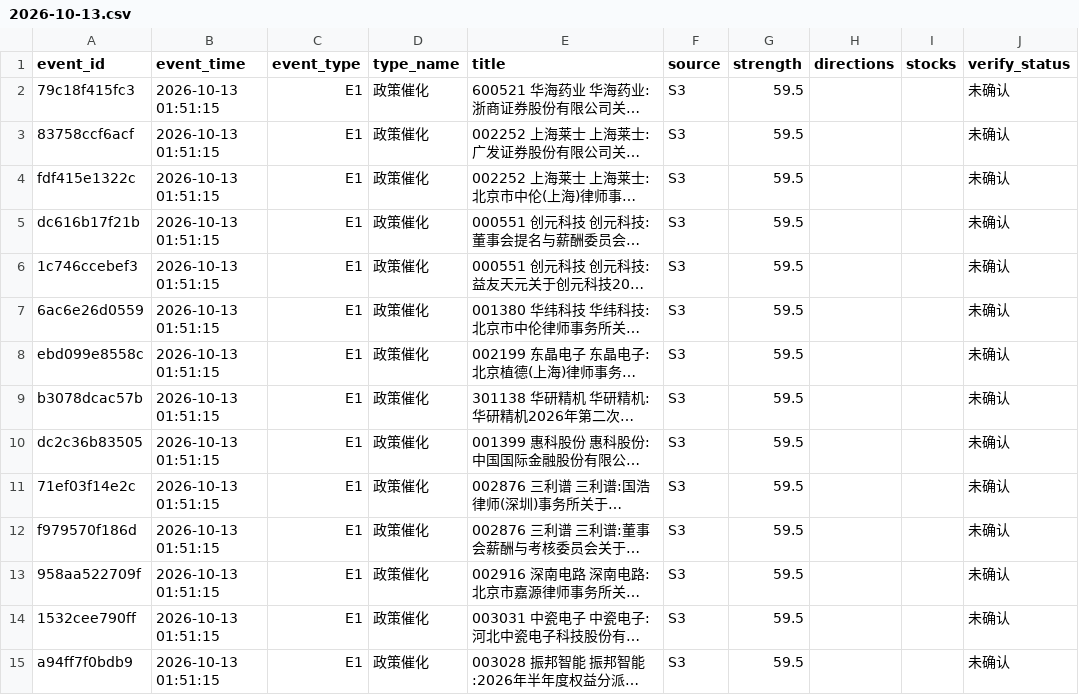
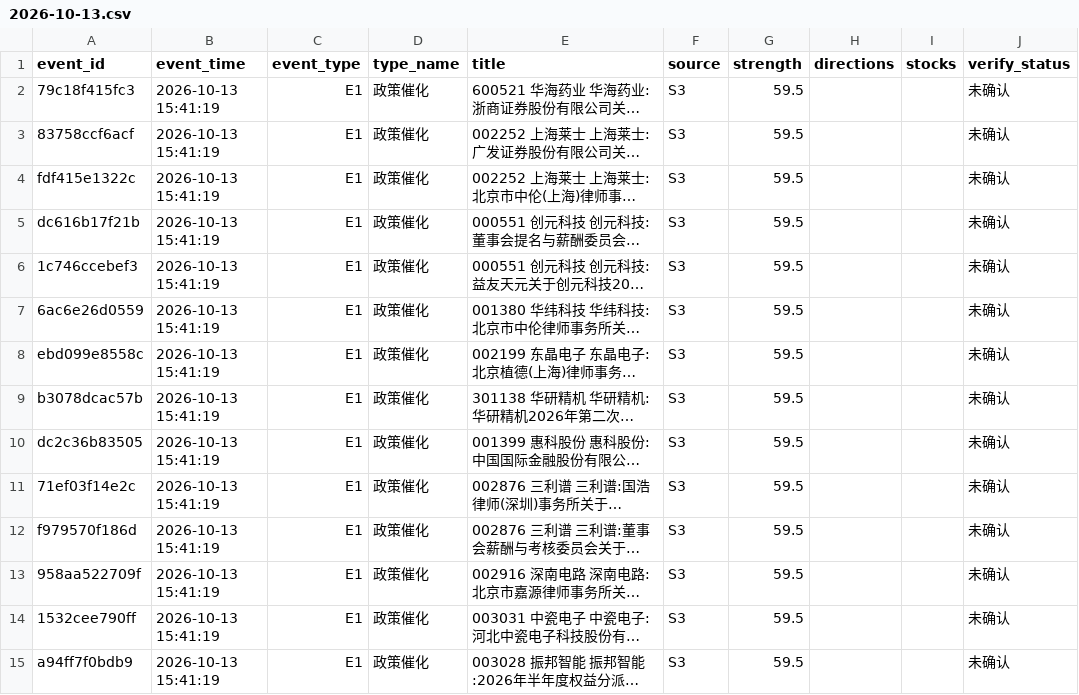
Before and after one commit to ghgzl/daily_stock_analysis, a CSV file: news_scanner/watchlist/2026-10-13.csv, drawn as a sheet; only a part is shown; long unchanged cells end in …; the diff covers the shown part only; the diff names each change by its address in the sheet, - before the commit and + after, or states it on an @@ line.

```diff
--- a/news_scanner/watchlist/2026-10-13.csv
+++ b/news_scanner/watchlist/2026-10-13.csv
-B2:B15 (event_time): 2026-10-13 01:51:15
+B2:B15 (event_time): 2026-10-13 15:41:19
```
Also changed, not shown: 5 added rows, 4 removed rows and 70 edited cells elsewhere in this file, 1 other file.
